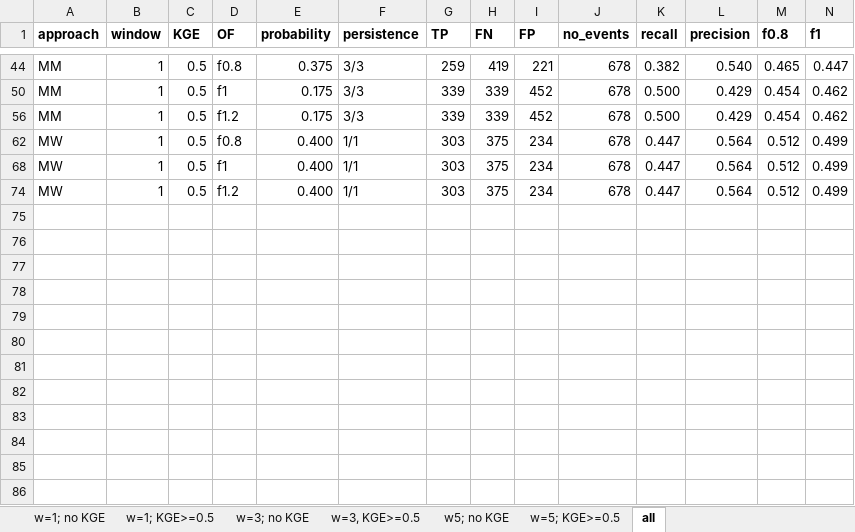
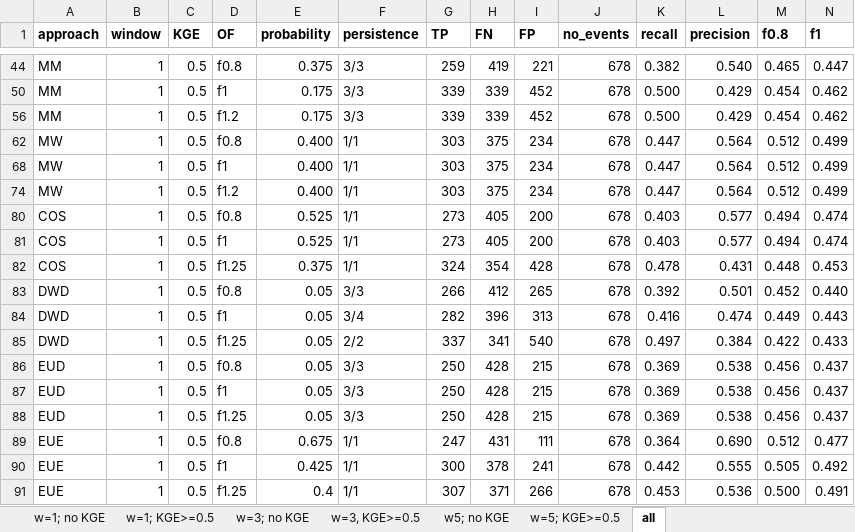
Before and after one commit to casadoj/EFAS_skill, an Excel workbook: results/skill/compare_results.xlsx, sheet all, drawn as a sheet; only a part is shown, gaps mark what is left out; values as stored, in another font and other column widths than the file's, no borders; conditional formats not drawn; rows hold the shown columns only; the diff names each change by its address in the sheet, - before the commit and + after, or states it on an @@ line.

Commit message:
Results skill NWP with f0.8 and f1.25

```diff
--- a/results/skill/compare_results.xlsx (sheet all)
+++ b/results/skill/compare_results.xlsx (sheet all)
+row 80: COS | 1 | 0.5 | f0.8 | 0.525 | 1/1 | 273 | 405 | 200 | 678 | 0.403 | 0.577 | 0.494 | 0.474
+row 81: COS | 1 | 0.5 | f1 | 0.525 | 1/1 | 273 | 405 | 200 | 678 | 0.403 | 0.577 | 0.494 | 0.474
+row 82: COS | 1 | 0.5 | f1.25 | 0.375 | 1/1 | 324 | 354 | 428 | 678 | 0.478 | 0.431 | 0.448 | 0.453
+row 83: DWD | 1 | 0.5 | f0.8 | 0.05 | 3/3 | 266 | 412 | 265 | 678 | 0.392 | 0.501 | 0.452 | 0.440
+row 84: DWD | 1 | 0.5 | f1 | 0.05 | 3/4 | 282 | 396 | 313 | 678 | 0.416 | 0.474 | 0.449 | 0.443
+row 85: DWD | 1 | 0.5 | f1.25 | 0.05 | 2/2 | 337 | 341 | 540 | 678 | 0.497 | 0.384 | 0.422 | 0.433
+row 86: EUD | 1 | 0.5 | f0.8 | 0.05 | 3/3 | 250 | 428 | 215 | 678 | 0.369 | 0.538 | 0.456 | 0.437
+row 87: EUD | 1 | 0.5 | f1 | 0.05 | 3/3 | 250 | 428 | 215 | 678 | 0.369 | 0.538 | 0.456 | 0.437
+row 88: EUD | 1 | 0.5 | f1.25 | 0.05 | 3/3 | 250 | 428 | 215 | 678 | 0.369 | 0.538 | 0.456 | 0.437
+row 89: EUE | 1 | 0.5 | f0.8 | 0.675 | 1/1 | 247 | 431 | 111 | 678 | 0.364 | 0.690 | 0.512 | 0.477
+row 90: EUE | 1 | 0.5 | f1 | 0.425 | 1/1 | 300 | 378 | 241 | 678 | 0.442 | 0.555 | 0.505 | 0.492
+row 91: EUE | 1 | 0.5 | f1.25 | 0.4 | 1/1 | 307 | 371 | 266 | 678 | 0.453 | 0.536 | 0.500 | 0.491
```
Also changed, not shown: 32 other files.
